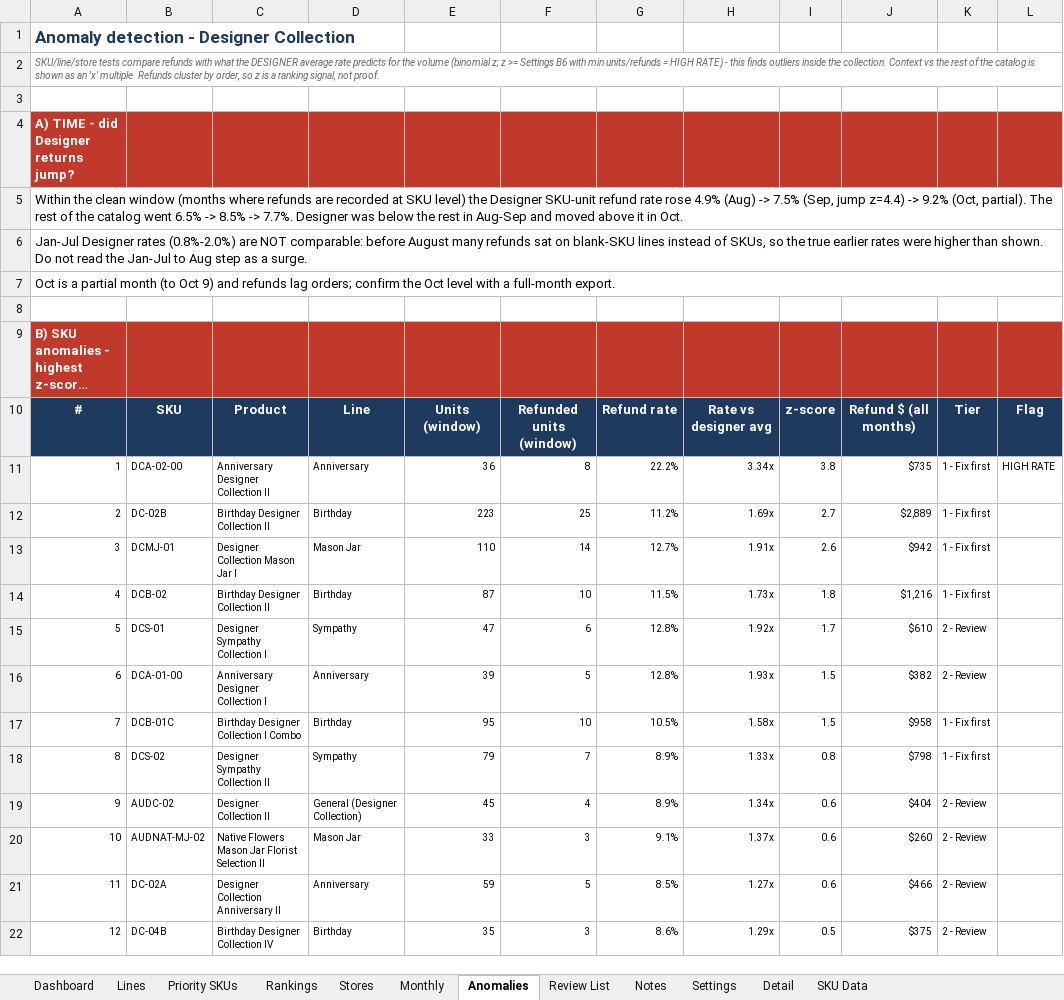
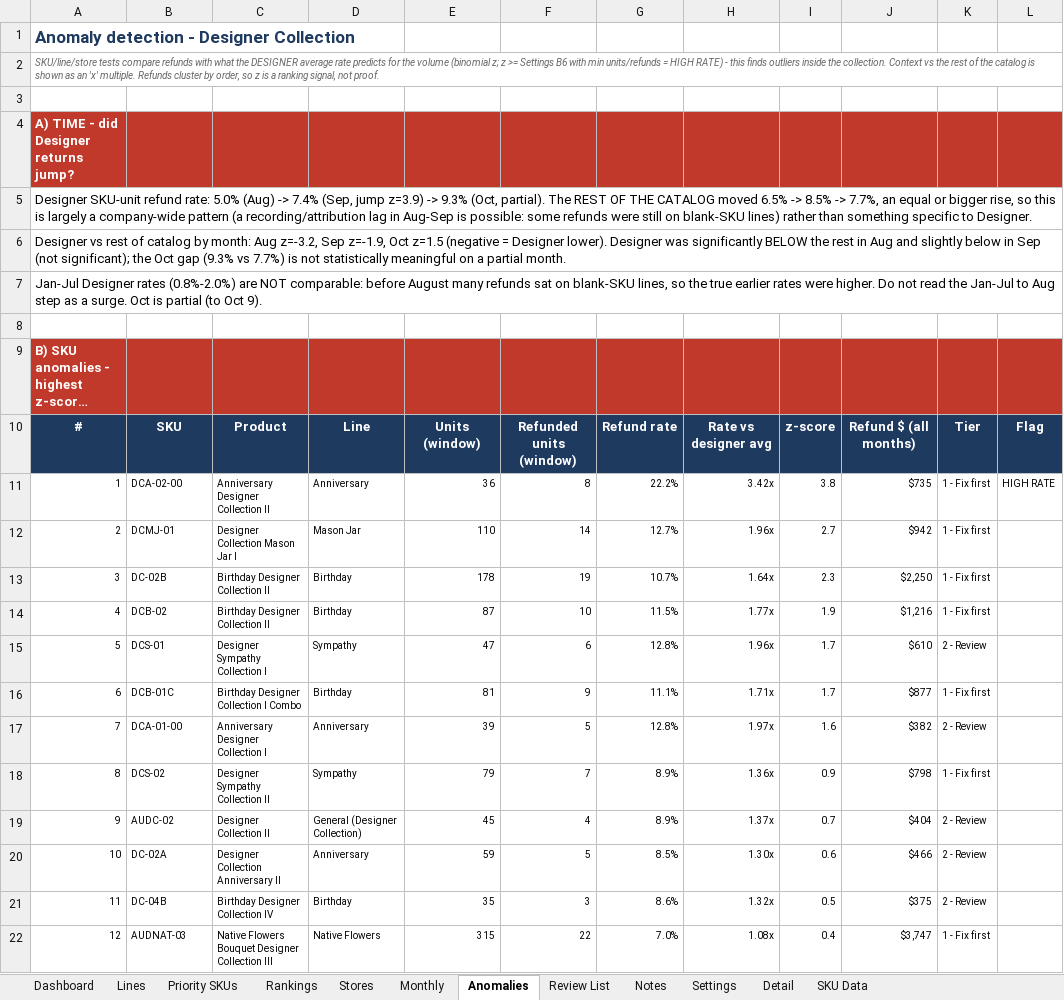
Before and after one commit to genale13/genale13, an Excel workbook: Designer_Collection_Refund_Report.xlsx, sheet Anomalies, drawn as a sheet; only a part is shown; long unchanged cells end in …; values as stored, in another font and other column widths than the file's, no borders; conditional formats not drawn; removed rows and columns are numbered as before the commit, all else as after; the diff covers the shown part only; the diff names each change by its address in the sheet, - before the commit and + after, or states it on an @@ line.

```diff
--- a/Designer_Collection_Refund_Report.xlsx (sheet Anomalies)
+++ b/Designer_Collection_Refund_Report.xlsx (sheet Anomalies)
-A5: Within the clean window (months where refunds are recorded at SKU level) the Designer SKU-unit refund rate rose 4.9% (Aug) -> 7.5% (Sep, jump z=4.4) -> 9.2% (Oct, partial). The rest of the catalog went 6.5% -> 8.5% -> 7.7%. Designer was below the rest in Aug-Sep and moved above it in Oct.
+A5: Designer SKU-unit refund rate: 5.0% (Aug) -> 7.4% (Sep, jump z=3.9) -> 9.3% (Oct, partial). The REST OF THE CATALOG moved 6.5% -> 8.5% -> 7.7%, an equal or bigger rise, so this is largely a company-wide pattern (a recording/attribution lag in Aug-Sep is possible: some refunds were still on blank-SKU lines) rather than something specific to Designer.
-A6: Jan-Jul Designer rates (0.8%-2.0%) are NOT comparable: before August many refunds sat on blank-SKU lines instead of SKUs, so the true earlier rates were higher than shown. Do not read the Jan-Jul to Aug step as a surge.
+A6: Designer vs rest of catalog by month: Aug z=-3.2, Sep z=-1.9, Oct z=1.5 (negative = Designer lower). Designer was significantly BELOW the rest in Aug and slightly below in Sep (not significant); the Oct gap (9.3% vs 7.7%) is not statistically meaningful on a partial month.
-A7: Oct is a partial month (to Oct 9) and refunds lag orders; confirm the Oct level with a full-month export.
+A7: Jan-Jul Designer rates (0.8%-2.0%) are NOT comparable: before August many refunds sat on blank-SKU lines, so the true earlier rates were higher. Do not read the Jan-Jul to Aug step as a surge. Oct is partial (to Oct 9).
-H11: 3.34x
+H11: 3.42x
-row 12: 2 | DC-02B | Birthday Designer Collection II | Birthday | 223 | 25 | 11.2% | 1.69x | 2.7 | $2,889 | 1 - Fix first
-A12: 3
+A12: 2
-H12: 1.91x
+H12: 1.96x
-I12: 2.6
+I12: 2.7
+row 13: 3 | DC-02B | Birthday Designer Collection II | Birthday | 178 | 19 | 10.7% | 1.64x | 2.3 | $2,250 | 1 - Fix first
-H14: 1.73x
+H14: 1.77x
-I14: 1.8
+I14: 1.9
-H15: 1.92x
+H15: 1.96x
+row 16: 6 | DCB-01C | Birthday Designer Collection I Combo | Birthday | 81 | 9 | 11.1% | 1.71x | 1.7 | $877 | 1 - Fix first
-A17: 6
+A17: 7
-H17: 1.93x
+H17: 1.97x
-I17: 1.5
+I17: 1.6
-row 17: 7 | DCB-01C | Birthday Designer Collection I Combo | Birthday | 95 | 10 | 10.5% | 1.58x | 1.5 | $958 | 1 - Fix first
-H18: 1.33x
+H18: 1.36x
-I18: 0.8
+I18: 0.9
-H19: 1.34x
+H19: 1.37x
-I19: 0.6
+I19: 0.7
-row 20: 10 | AUDNAT-MJ-02 | Native Flowers Mason Jar Florist Selection II | Mason Jar | 33 | 3 | 9.1% | 1.37x | 0.6 | $260 | 2 - Review
-A20: 11
+A20: 10
-H20: 1.27x
+H20: 1.30x
-A21: 12
+A21: 11
-H21: 1.29x
+H21: 1.32x
+row 22: 12 | AUDNAT-03 | Native Flowers Bouquet Designer Collection III | Native Flowers | 315 | 22 | 7.0% | 1.08x | 0.4 | $3,747 | 1 - Fix first
```
Also changed, not shown: 9 added rows, 3 removed rows, 23 edited cells, cell formats and merged cells elsewhere in this sheet, sheet SKU Data, sheet Rankings, sheet Detail, sheet Priority SKUs, sheet Dashboard, sheet Review List, 5 more sheets, formulas that keep their value, charts or pictures.
